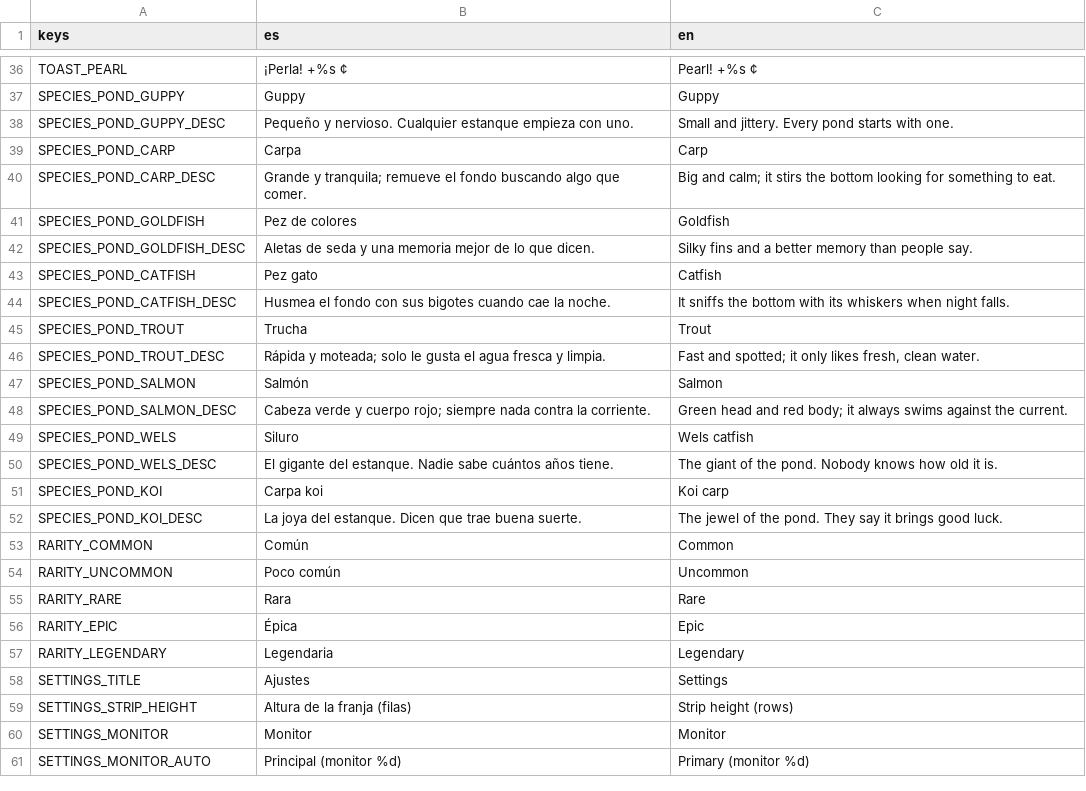
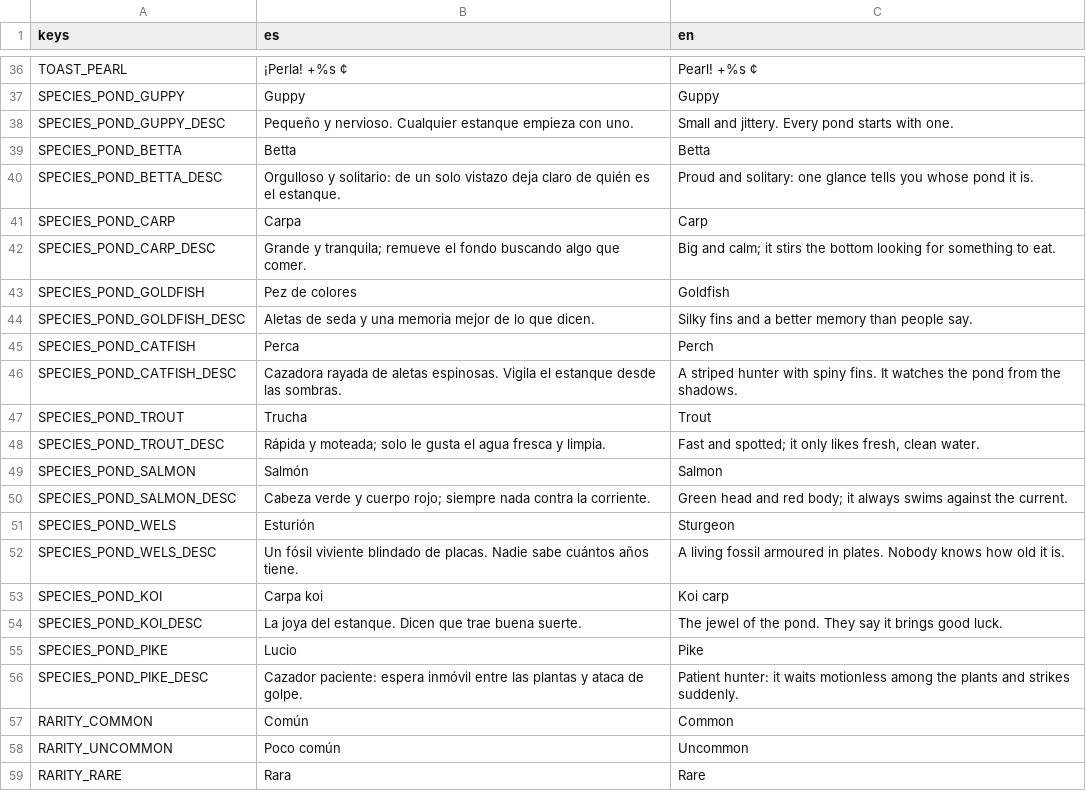
Before and after one commit to JorgeGaro-esp/p3c3r4, a CSV file: game/assets/i18n/strings.csv, drawn as a sheet; only a part is shown, gaps mark what is left out; the shorter side is filled out with more unchanged rows; the diff covers the shown part only.

Commit message:
feat(contenido): nuevas especies, sprites rediseñados y textos actualizados
Añade betta, lucio y estrella de mar, rediseña varios sprites y actualiza strings.csv.

```diff
--- a/game/assets/i18n/strings.csv
+++ b/game/assets/i18n/strings.csv
@@ -38,2 +38,4 @@ SPECIES_POND_GUPPY,Guppy,Guppy
 SPECIES_POND_GUPPY_DESC,Pequeño y nervioso. Cualquier estanque empieza con uno.,Small and jittery. Every pond starts with one.
+SPECIES_POND_BETTA,Betta,Betta
+SPECIES_POND_BETTA_DESC,Orgulloso y solitario: de un solo vistazo deja claro de quién es el estanque.,Proud and solitary: one glance tells you whose pond it is.
 SPECIES_POND_CARP,Carpa,Carp
@@ -42,4 +44,4 @@ SPECIES_POND_GOLDFISH,Pez de colores,Goldfish
 SPECIES_POND_GOLDFISH_DESC,Aletas de seda y una memoria mejor de lo que dicen.,Silky fins and a better memory than people say.
-SPECIES_POND_CATFISH,Pez gato,Catfish
-SPECIES_POND_CATFISH_DESC,Husmea el fondo con sus bigotes cuando cae la noche.,It sniffs the bottom with its whiskers when night falls.
+SPECIES_POND_CATFISH,Perca,Perch
+SPECIES_POND_CATFISH_DESC,Cazadora rayada de aletas espinosas. Vigila el estanque desde las sombras.,A striped hunter with spiny fins. It watches the pond from the shadows.
 SPECIES_POND_TROUT,Trucha,Trout
@@ -48,6 +50,8 @@ SPECIES_POND_SALMON,Salmón,Salmon
 SPECIES_POND_SALMON_DESC,Cabeza verde y cuerpo rojo; siempre nada contra la corriente.,Green head and red body; it always swims against the current.
-SPECIES_POND_WELS,Siluro,Wels catfish
-SPECIES_POND_WELS_DESC,El gigante del estanque. Nadie sabe cuántos años tiene.,The giant of the pond. Nobody knows how old it is.
+SPECIES_POND_WELS,Esturión,Sturgeon
+SPECIES_POND_WELS_DESC,Un fósil viviente blindado de placas. Nadie sabe cuántos años tiene.,A living fossil armoured in plates. Nobody knows how old it is.
 SPECIES_POND_KOI,Carpa koi,Koi carp
 SPECIES_POND_KOI_DESC,La joya del estanque. Dicen que trae buena suerte.,The jewel of the pond. They say it brings good luck.
+SPECIES_POND_PIKE,Lucio,Pike
+SPECIES_POND_PIKE_DESC,"Cazador paciente: espera inmóvil entre las plantas y ataca de golpe.",Patient hunter: it waits motionless among the plants and strikes suddenly.
 RARITY_COMMON,Común,Common
```
Also changed, not shown: 9 added rows, 2 removed rows and 4 edited cells elsewhere in this file, 26 other files.
